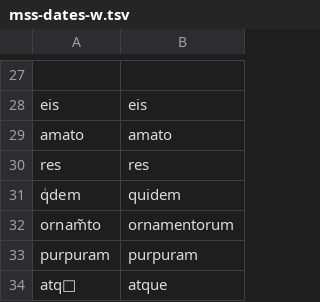
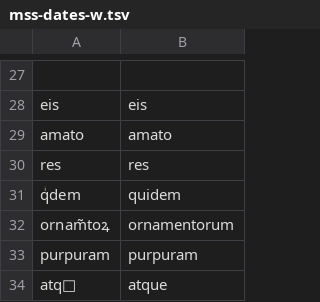
Before and after one commit to Jean-Baptiste-Camps/word_normalisation_data, a TSV file: lat/tsv/output/train/mss-dates-w.tsv, drawn as a sheet; only a part is shown, gaps mark what is left out.

```diff
--- a/lat/tsv/output/train/mss-dates-w.tsv
+++ b/lat/tsv/output/train/mss-dates-w.tsv
@@ -31,3 +31,3 @@ res	res
 qͥdem	quidem
-ornam̃to	ornamentorum
+ornam̃toꝝ	ornamentorum
 purpuram	purpuram
```
Also changed, not shown: lat/tsv/oriflamms/PsautierIMS-w.tsv, lat/tsv/oriflamms/Psautiers.tsv, 21 other files.
